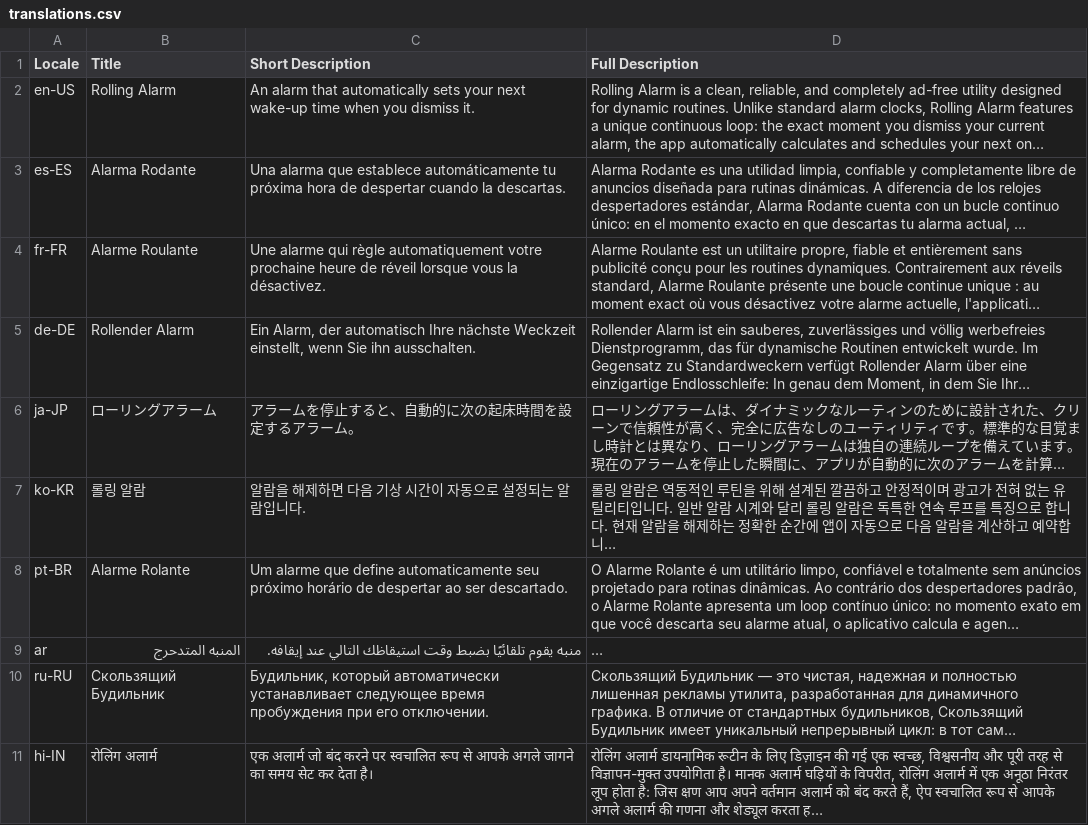
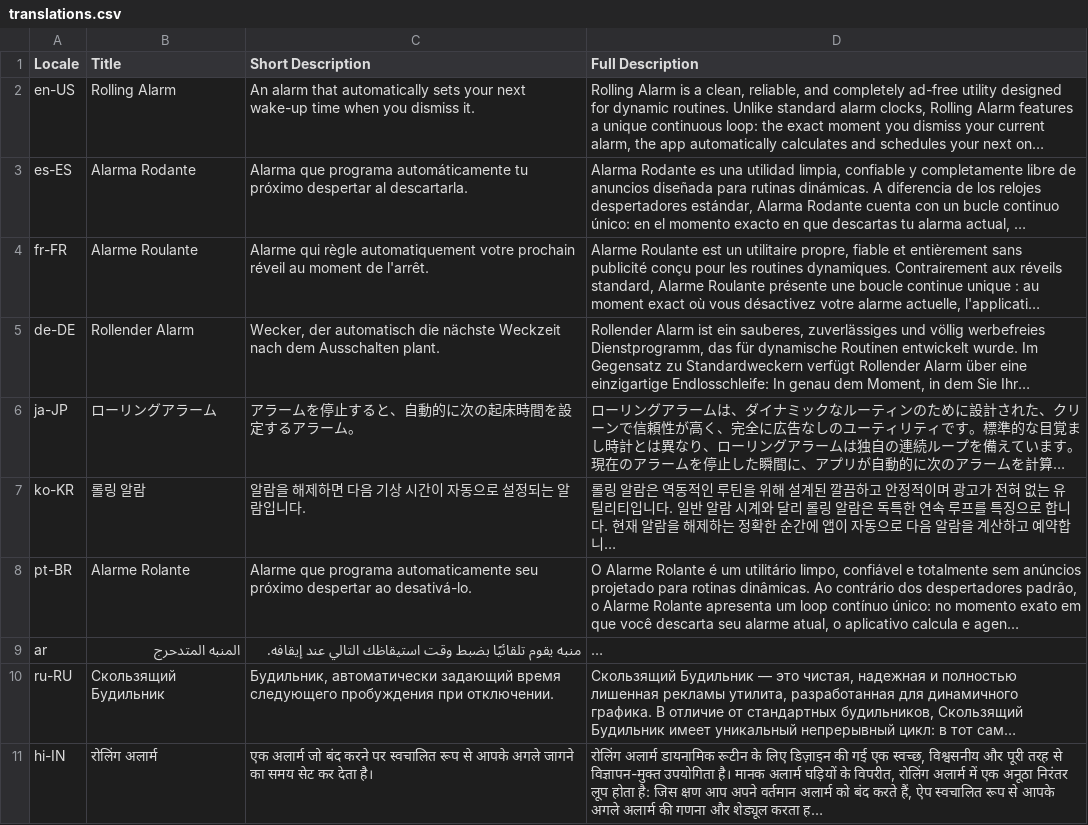
Before and after one commit to MrJames12345/RollingAlarm, a CSV file: #GooglePlay/translations.csv, drawn as a sheet; long unchanged cells end in …; the diff names each change by its address in the sheet, - before the commit and + after, or states it on an @@ line.

Commit message:
Tighten Play Store short descriptions for several listing locales.

```diff
--- a/#GooglePlay/translations.csv
+++ b/#GooglePlay/translations.csv
-C3 (Short Description): Una alarma que establece automáticamente tu próxima hora de despertar cuando la descartas.
+C3 (Short Description): Alarma que programa automáticamente tu próximo despertar al descartarla.
-C4 (Short Description): Une alarme qui règle automatiquement votre prochaine heure de réveil lorsque vous la désactivez.
+C4 (Short Description): Alarme qui règle automatiquement votre prochain réveil au moment de l'arrêt.
-C5 (Short Description): Ein Alarm, der automatisch Ihre nächste Weckzeit einstellt, wenn Sie ihn ausschalten.
+C5 (Short Description): Wecker, der automatisch die nächste Weckzeit nach dem Ausschalten plant.
-C8 (Short Description): Um alarme que define automaticamente seu próximo horário de despertar ao ser descartado.
+C8 (Short Description): Alarme que programa automaticamente seu próximo despertar ao desativá-lo.
-C10 (Short Description): Будильник, который автоматически устанавливает следующее время пробуждения при его отключении.
+C10 (Short Description): Будильник, автоматически задающий время следующего пробуждения при отключении.
```
